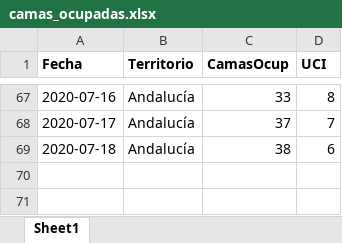
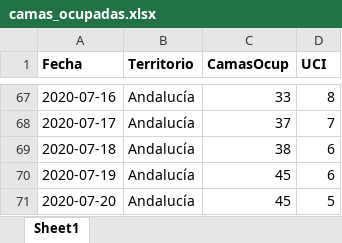
Before and after one commit to Pakillo/COVID19-Andalucia, an Excel workbook: datos/camas_ocupadas.xlsx, sheet Sheet1, drawn as a sheet; only a part is shown, gaps mark what is left out; values as stored, in another font and other column widths than the file's, no borders; the diff names each change by its address in the sheet, - before the commit and + after, or states it on an @@ line.

```diff
--- a/datos/camas_ocupadas.xlsx (sheet Sheet1)
+++ b/datos/camas_ocupadas.xlsx (sheet Sheet1)
+row 70: 2020-07-19 | Andalucía | 45 | 6
+row 71: 2020-07-20 | Andalucía | 45 | 5
```
Also changed, not shown: 32 other files.
